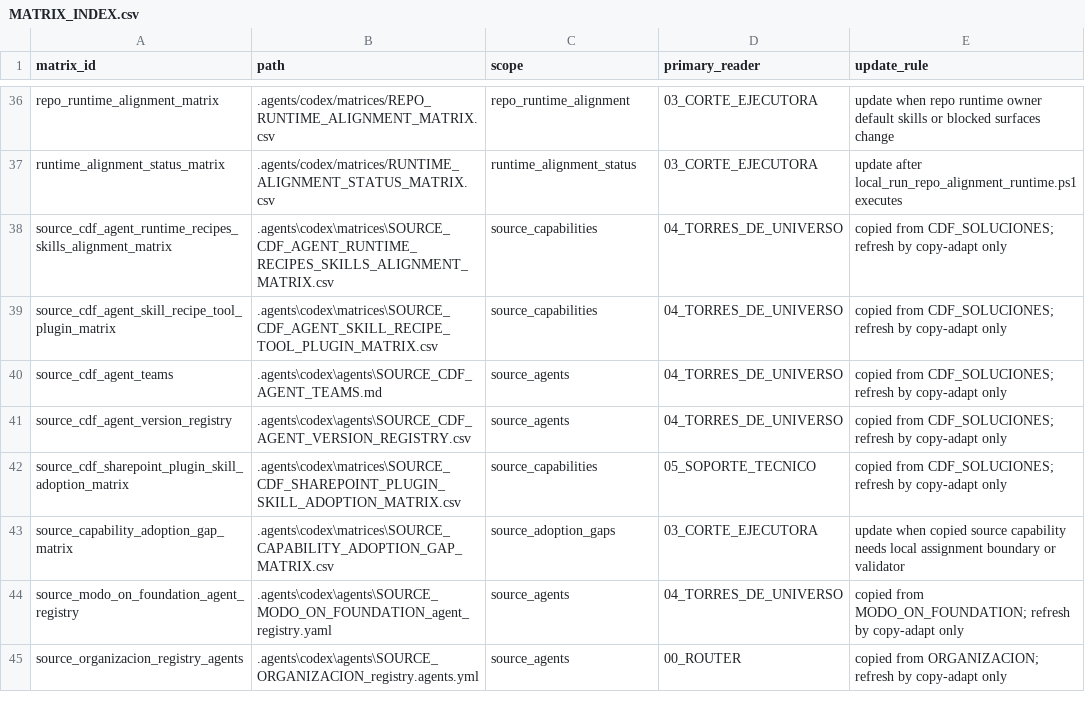
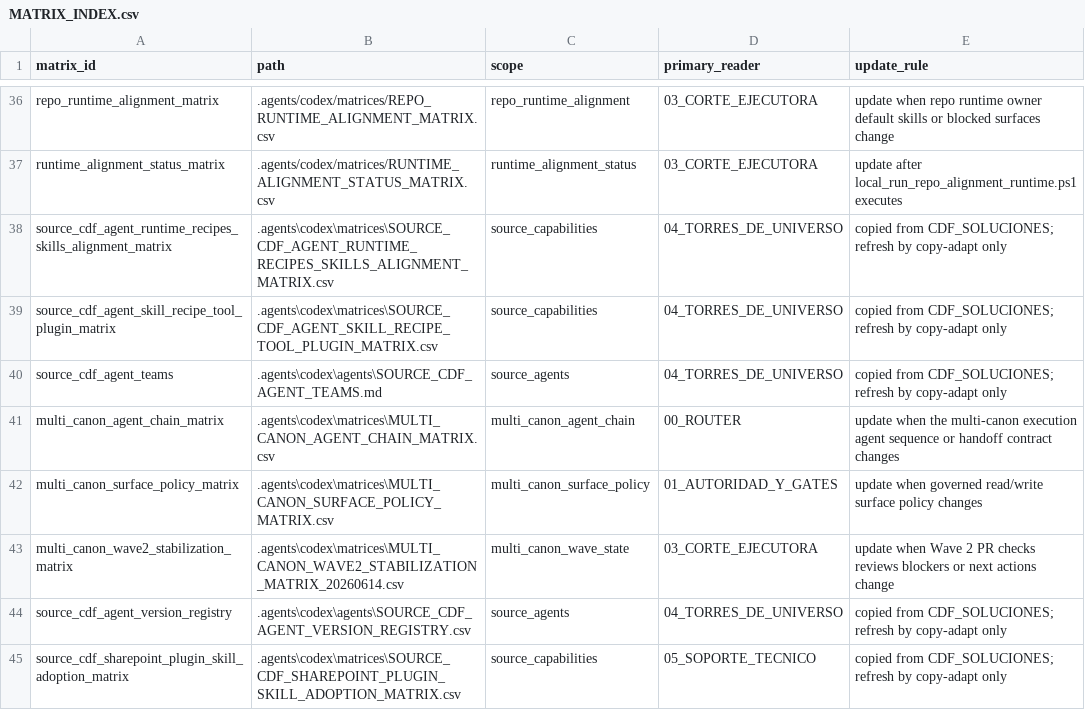
Before and after one commit to universo-rey/cabina-universal-d, a CSV file: .agents/codex/matrices/MATRIX_INDEX.csv, drawn as a sheet; only a part is shown, gaps mark what is left out; the shorter side is filled out with more unchanged rows.

```diff
--- a/.agents/codex/matrices/MATRIX_INDEX.csv
+++ b/.agents/codex/matrices/MATRIX_INDEX.csv
@@ -40,2 +40,5 @@ source_cdf_agent_skill_recipe_tool_plugin_matrix,.agents\codex\matrices\SOURCE_C
 source_cdf_agent_teams,.agents\codex\agents\SOURCE_CDF_AGENT_TEAMS.md,source_agents,04_TORRES_DE_UNIVERSO,copied from CDF_SOLUCIONES; refresh by copy-adapt only
+multi_canon_agent_chain_matrix,.agents\codex\matrices\MULTI_CANON_AGENT_CHAIN_MATRIX.csv,multi_canon_agent_chain,00_ROUTER,update when the multi-canon execution agent sequence or handoff contract changes
+multi_canon_surface_policy_matrix,.agents\codex\matrices\MULTI_CANON_SURFACE_POLICY_MATRIX.csv,multi_canon_surface_policy,01_AUTORIDAD_Y_GATES,update when governed read/write surface policy changes
+multi_canon_wave2_stabilization_matrix,.agents\codex\matrices\MULTI_CANON_WAVE2_STABILIZATION_MATRIX_20260614.csv,multi_canon_wave_state,03_CORTE_EJECUTORA,update when Wave 2 PR checks reviews blockers or next actions change
 source_cdf_agent_version_registry,.agents\codex\agents\SOURCE_CDF_AGENT_VERSION_REGISTRY.csv,source_agents,04_TORRES_DE_UNIVERSO,copied from CDF_SOLUCIONES; refresh by copy-adapt only
```
Also changed, not shown: .agents/codex/matrices/EVIDENCE_READBACK_REGISTRY_20260603.csv, .agents/codex/matrices/OPERATIONAL_CHAIN_GOVERNANCE_MATRIX.csv, 10 other files.
